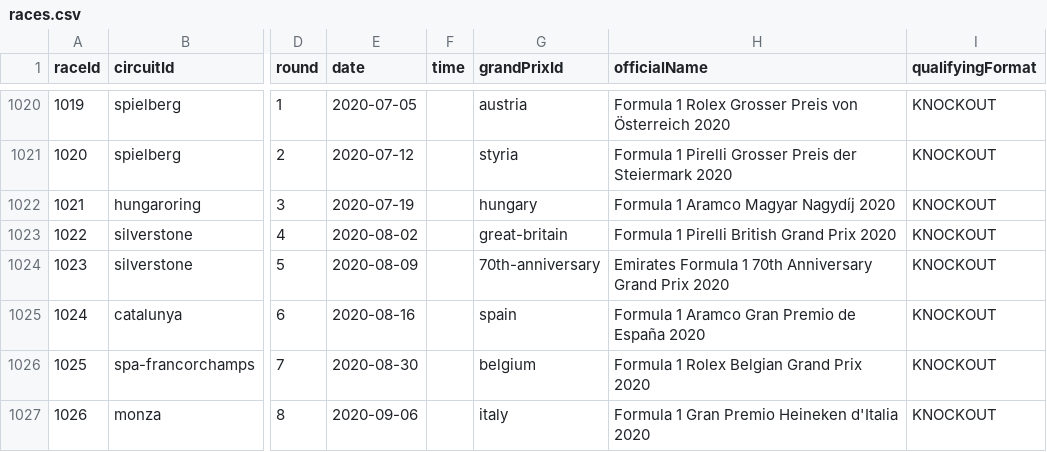
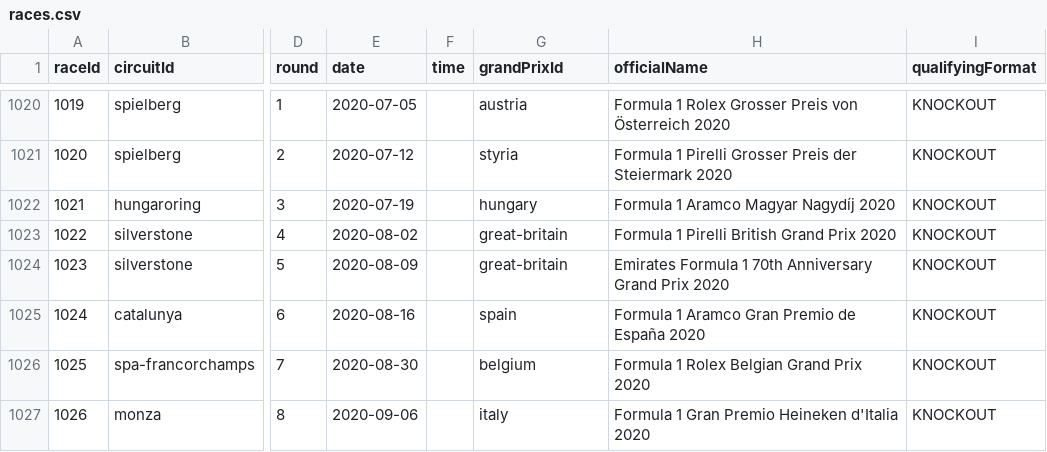
Before and after one commit to i-tick/Driven-To-Break, a CSV file: app/static/data/races.csv, drawn as a sheet; only a part is shown, gaps mark what is left out; the diff names each change by its address in the sheet, - before the commit and + after, or states it on an @@ line.

```diff
--- a/app/static/data/races.csv
+++ b/app/static/data/races.csv
-G1024 (grandPrixId): 70th-anniversary
+G1024 (grandPrixId): great-britain
```
Also changed, not shown: 9 other files.
